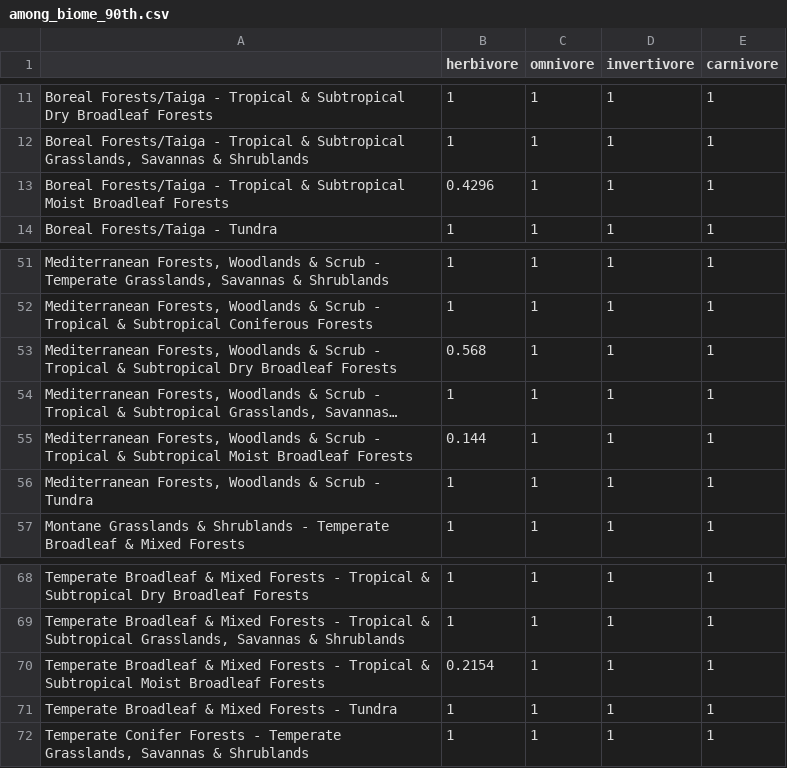
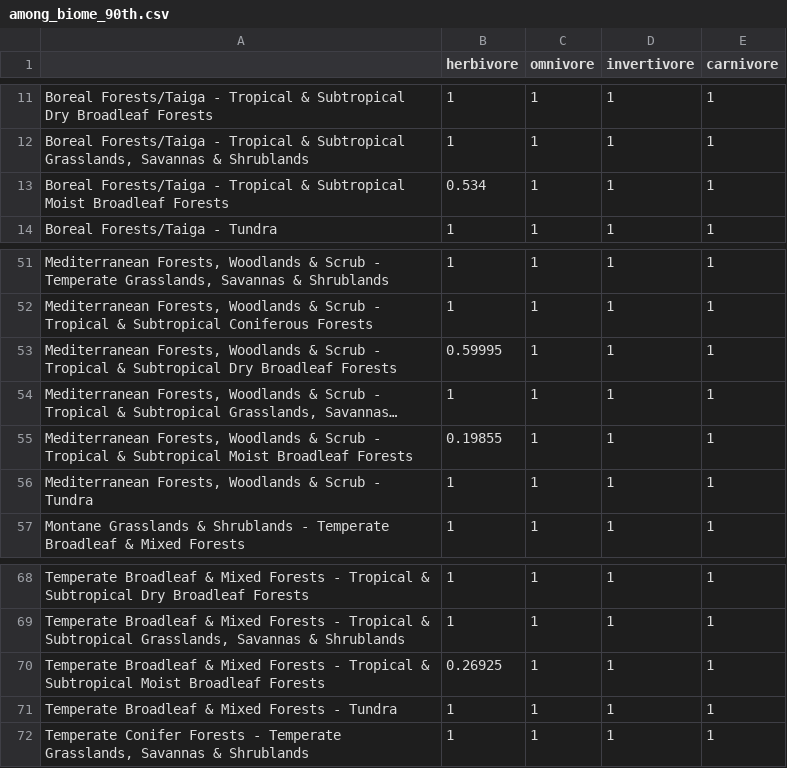
Before and after one commit to willgearty/Trophic-Extremes, a CSV file: tables/among_biome_90th.csv, drawn as a sheet; only a part is shown, gaps mark what is left out; long unchanged cells end in …; the diff covers the shown part only; the diff names each change by its address in the sheet, - before the commit and + after, or states it on an @@ line.

```diff
--- a/tables/among_biome_90th.csv
+++ b/tables/among_biome_90th.csv
-B13 (herbivore): 0.4296
+B13 (herbivore): 0.534
-B53 (herbivore): 0.568
+B53 (herbivore): 0.59995
-B55 (herbivore): 0.144
+B55 (herbivore): 0.19855
-B70 (herbivore): 0.2154
+B70 (herbivore): 0.26925
```
Also changed, not shown: 9 edited cells elsewhere in this file, 4 other files.
